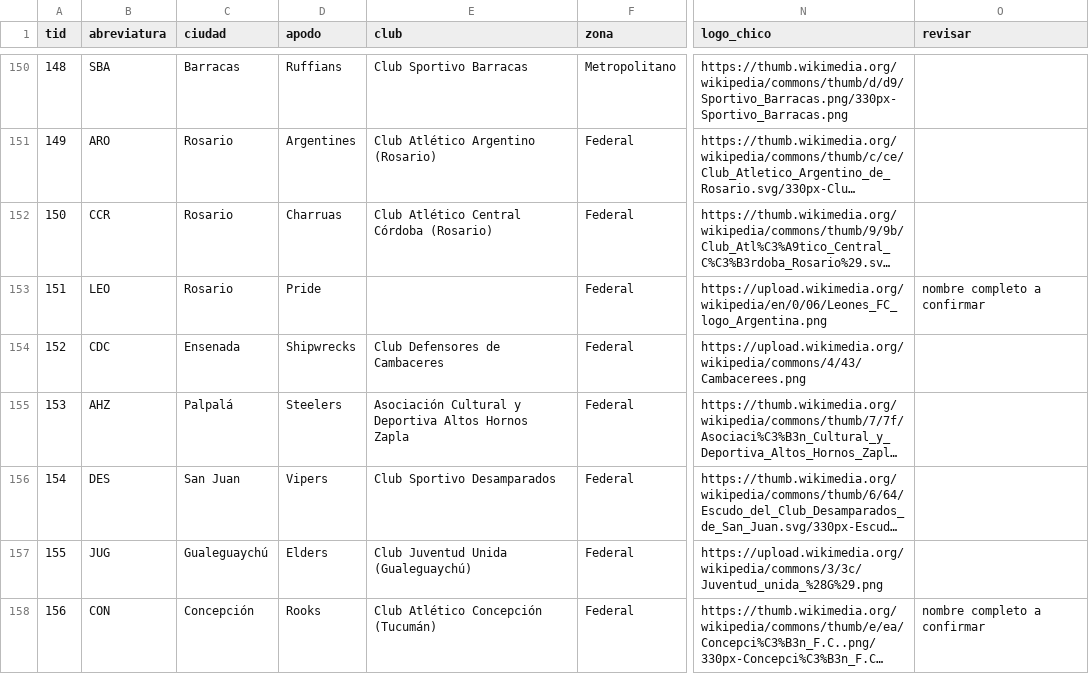
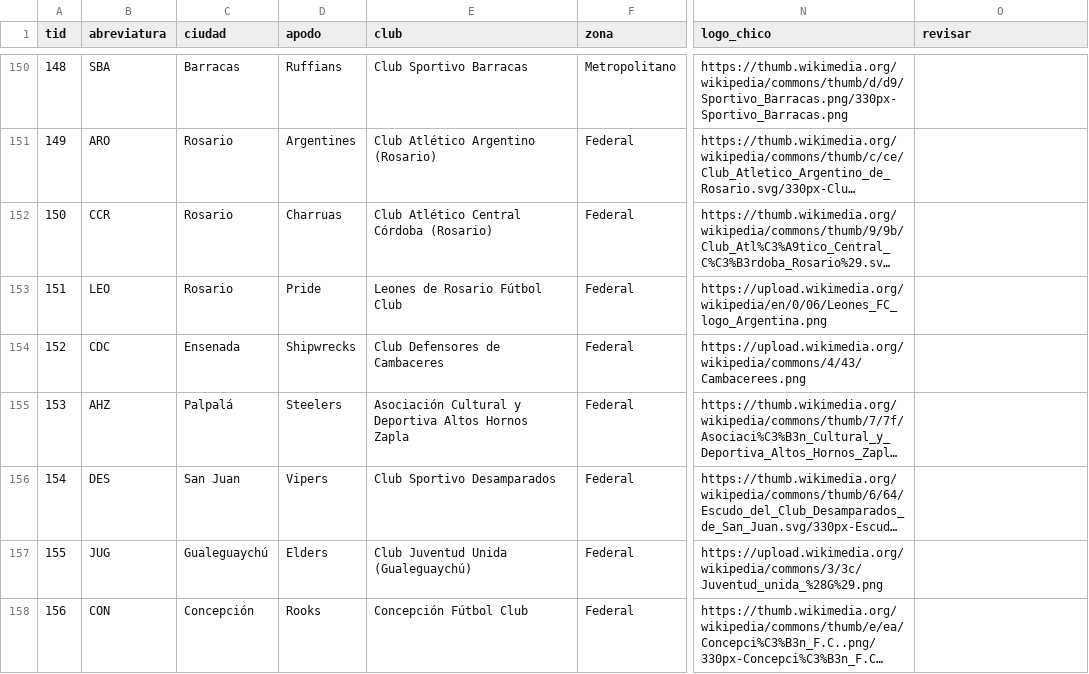
Before and after one commit to Nacho1605/zengm, a CSV file: data/argentina/equipos.csv, drawn as a sheet; only a part is shown, gaps mark what is left out; long unchanged cells end in …; the diff covers the shown part only; the diff names each change by its address in the sheet, - before the commit and + after, or states it on an @@ line.

```diff
--- a/data/argentina/equipos.csv
+++ b/data/argentina/equipos.csv
-E153 (club): (empty)
+E153 (club): Leones de Rosario Fútbol Club
-O153 (revisar): nombre completo a confirmar
+O153 (revisar): (empty)
-E158 (club): Club Atlético Concepción (Tucumán)
+E158 (club): Concepción Fútbol Club
-O158 (revisar): nombre completo a confirmar
+O158 (revisar): (empty)
```
Also changed, not shown: 40 edited cells elsewhere in this file, 22 other files.
